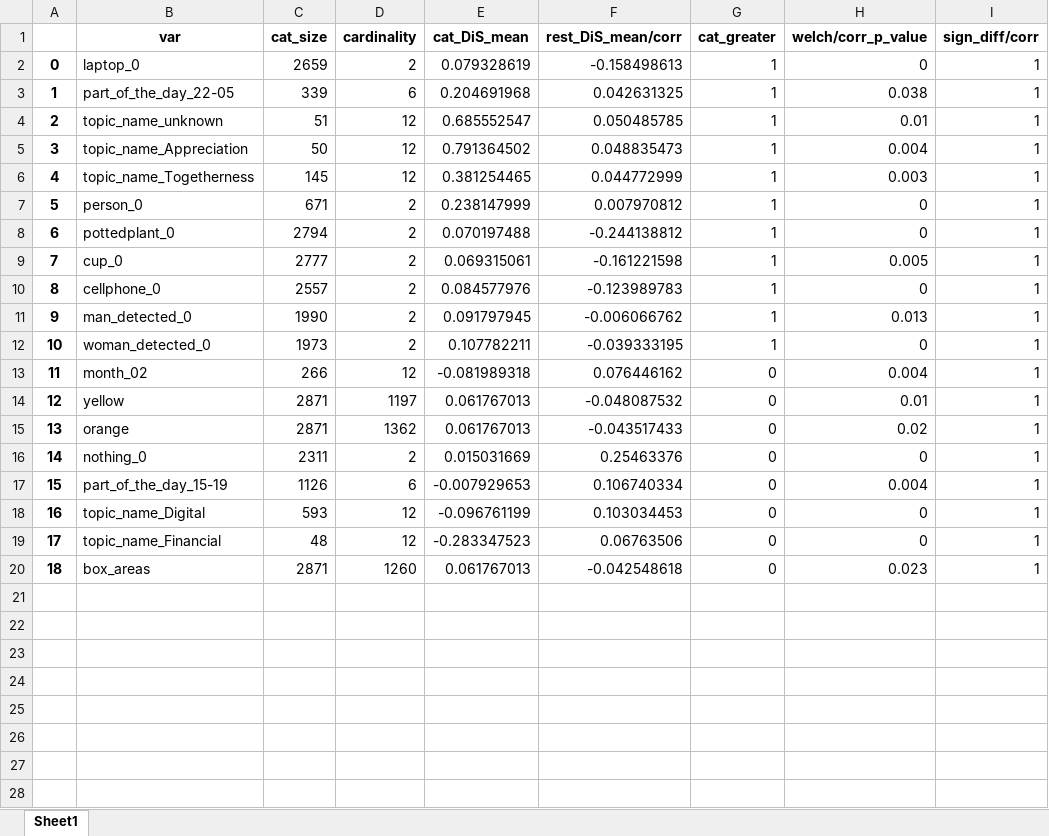
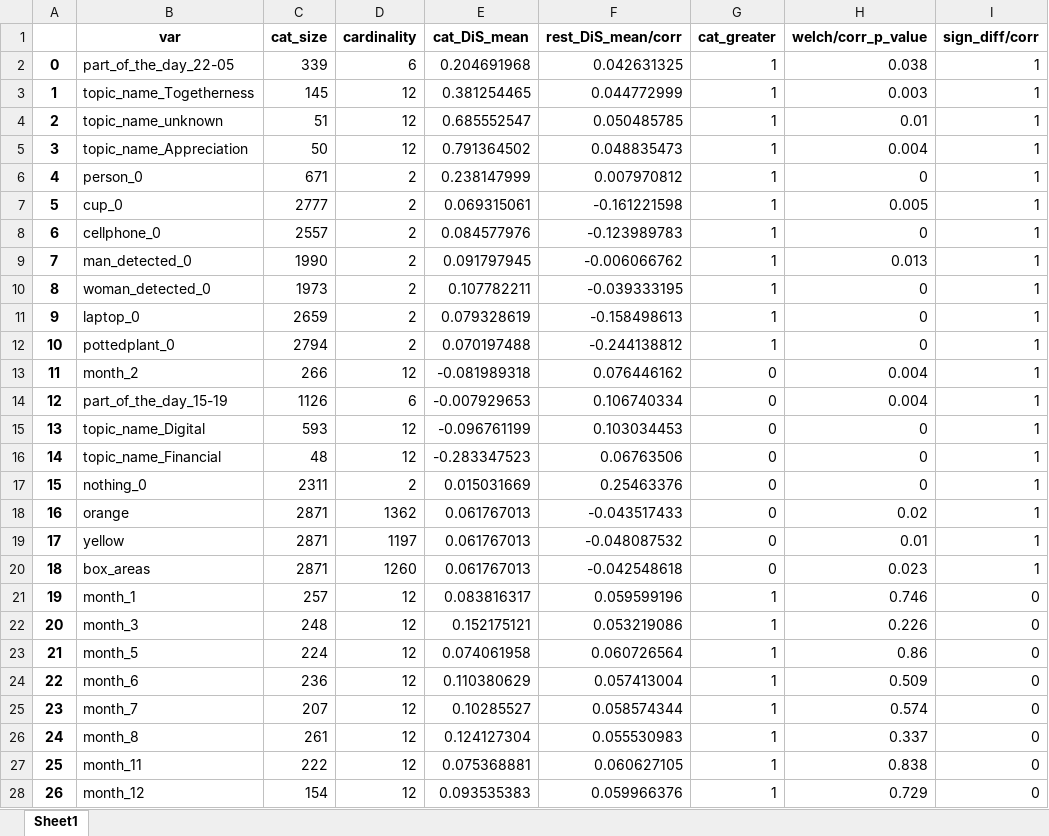
Before and after one commit to v-artur/bank_twitter_posts, an Excel workbook: T- and Chi2 test tables/top4_just_img_sign_diff_in_std_diffs.xlsx, sheet Sheet1, drawn as a sheet; only a part is shown; values as stored, in another font and other column widths than the file's, no borders; addresses are those after the commit; the diff covers the shown part only; the diff names each change by its address in the sheet, - before the commit and + after, or states it on an @@ line.

Commit message:
Table expansion
Adding the "non significant" rows to the tables.

```diff
--- a/T- and Chi2 test tables/top4_just_img_sign_diff_in_std_diffs.xlsx (sheet Sheet1)
+++ b/T- and Chi2 test tables/top4_just_img_sign_diff_in_std_diffs.xlsx (sheet Sheet1)
@@ column A renumbered between rows 2 and 16 @@
@@ row 6 moved to row 3: 1 @@
@@ row 2 moved to row 11: 9 @@
@@ row 8 moved to row 12: 10 @@
-B13 (var): month_02
+B13 (var): month_2
@@ row 16 moved to row 17: 15 @@
@@ row 15 moved to row 18: 16 @@
@@ row 14 moved to row 19: 17 @@
+row 21: 19 | month_1 | 257 | 12 | 0.083816317 | 0.059599196 | 1 | 0.746 | 0
+row 22: 20 | month_3 | 248 | 12 | 0.152175121 | 0.053219086 | 1 | 0.226 | 0
+row 23: 21 | month_5 | 224 | 12 | 0.074061958 | 0.060726564 | 1 | 0.86 | 0
+row 24: 22 | month_6 | 236 | 12 | 0.110380629 | 0.057413004 | 1 | 0.509 | 0
+row 25: 23 | month_7 | 207 | 12 | 0.10285527 | 0.058574344 | 1 | 0.574 | 0
+row 26: 24 | month_8 | 261 | 12 | 0.124127304 | 0.055530983 | 1 | 0.337 | 0
+row 27: 25 | month_11 | 222 | 12 | 0.075368881 | 0.060627105 | 1 | 0.838 | 0
+row 28: 26 | month_12 | 154 | 12 | 0.093535383 | 0.059966376 | 1 | 0.729 | 0
```
Also changed, not shown: 34 added rows elsewhere in this sheet, T- and Chi2 test tables/all_tw_sign_diff_in_std_diffs.xlsx, T- and Chi2 test tables/just_img_means_by_binary_target.xlsx, 9 other files.
